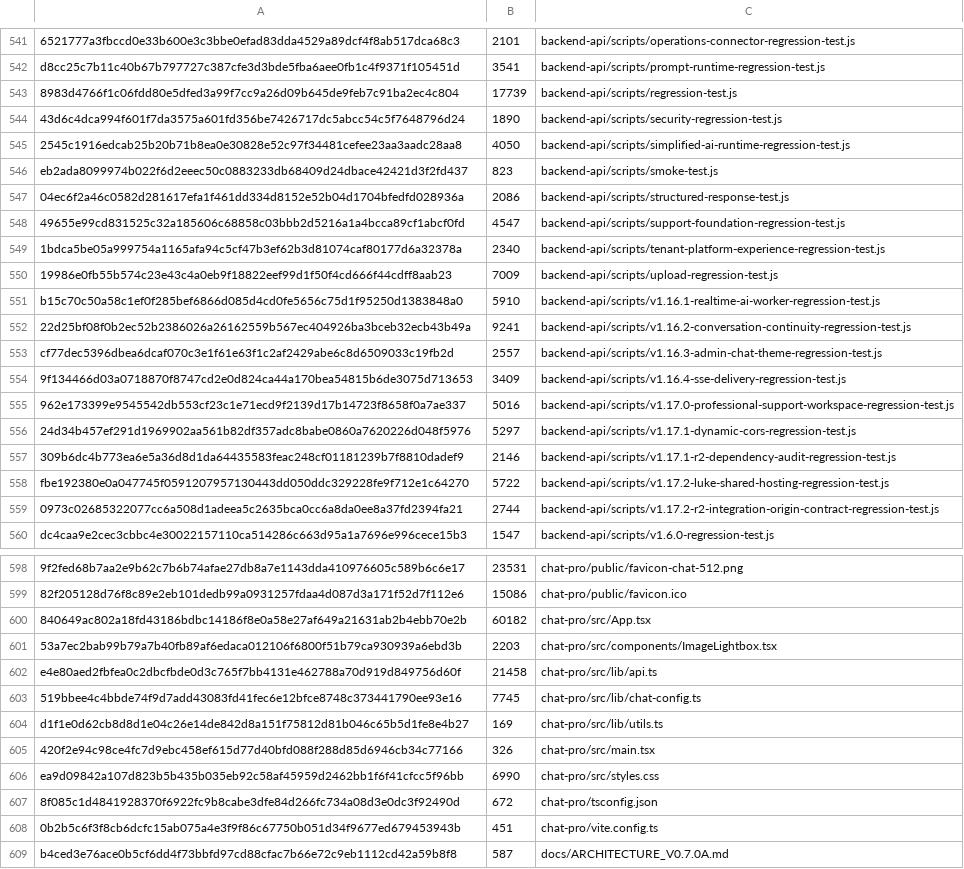
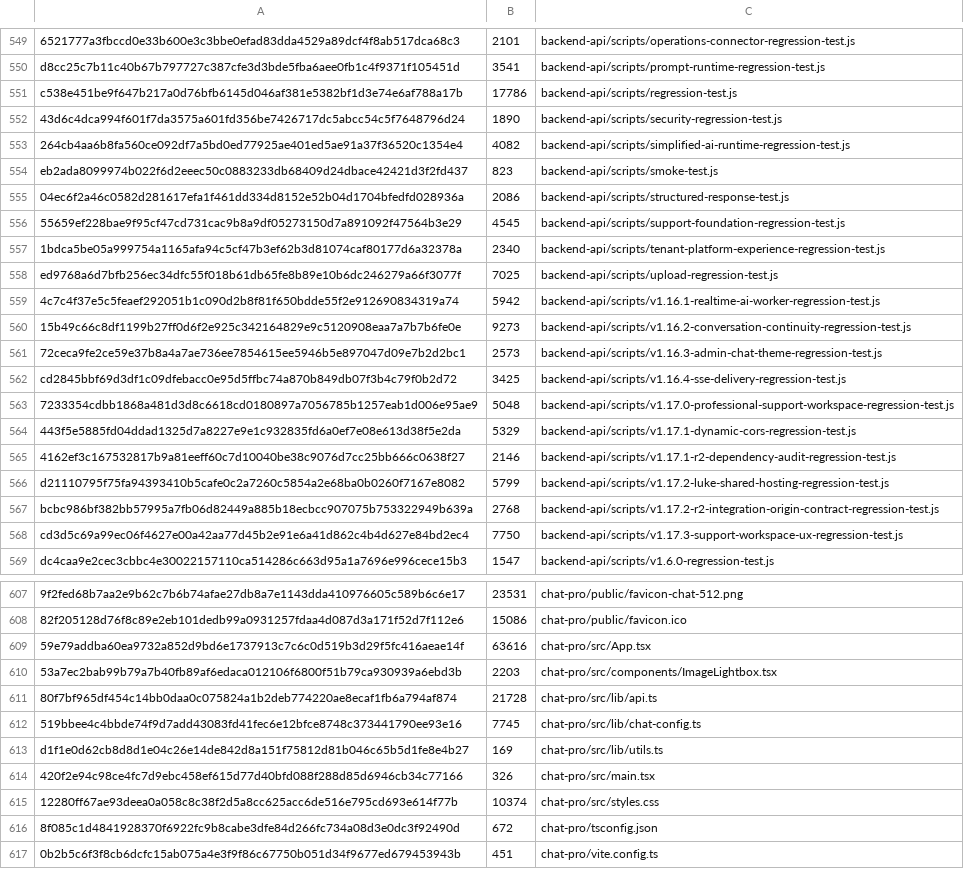
Before and after one commit to deathnotelaymm-maker/BDG_CS_ASSISTANT, a TSV file: .bdg_files.tsv, drawn as a sheet; only a part is shown, gaps mark what is left out; the shorter side is filled out with more unchanged rows; removed rows and columns are numbered as before the commit, all else as after; the diff covers the shown part only; the diff names each change by its address in the sheet, - before the commit and + after, or states it on an @@ line.

Commit message:
v1.17.3 Support Workspace UX Admin Access and Tenant Isolation Repair

```diff
--- a/.bdg_files.tsv
+++ b/.bdg_files.tsv
-row 543: 8983d4766f1c06fdd80e5dfed3a99f7cc9a26d09b645de9feb7c91ba2ec4c804 | 17739 | backend-api/scripts/regression-test.js
+row 551: c538e451be9f647b217a0d76bfb6145d046af381e5382bf1d3e74e6af788a17b | 17786 | backend-api/scripts/regression-test.js
-row 545: 2545c1916edcab25b20b71b8ea0e30828e52c97f34481cefee23aa3aadc28aa8 | 4050 | backend-api/scripts/simplified-ai-runtime-regression-test.js
+row 553: 264cb4aa6b8fa560ce092df7a5bd0ed77925ae401ed5ae91a37f36520c1354e4 | 4082 | backend-api/scripts/simplified-ai-runtime-regression-test.js
-row 548: 49655e99cd831525c32a185606c68858c03bbb2d5216a1a4bcca89cf1abcf0fd | 4547 | backend-api/scripts/support-foundation-regression-test.js
+row 556: 55659ef228bae9f95cf47cd731cac9b8a9df05273150d7a891092f47564b3e29 | 4545 | backend-api/scripts/support-foundation-regression-test.js
-row 550: 19986e0fb55b574c23e43c4a0eb9f18822eef99d1f50f4cd666f44cdff8aab23 | 7009 | backend-api/scripts/upload-regression-test.js
-row 551: b15c70c50a58c1ef0f285bef6866d085d4cd0fe5656c75d1f95250d1383848a0 | 5910 | backend-api/scripts/v1.16.1-realtime-ai-worker-regression-test.js
-row 552: 22d25bf08f0b2ec52b2386026a26162559b567ec404926ba3bceb32ecb43b49a | 9241 | backend-api/scripts/v1.16.2-conversation-continuity-regression-test.js
-row 553: cf77dec5396dbea6dcaf070c3e1f61e63f1c2af2429abe6c8d6509033c19fb2d | 2557 | backend-api/scripts/v1.16.3-admin-chat-theme-regression-test.js
-row 554: 9f134466d03a0718870f8747cd2e0d824ca44a170bea54815b6de3075d713653 | 3409 | backend-api/scripts/v1.16.4-sse-delivery-regression-test.js
-row 555: 962e173399e9545542db553cf23c1e71ecd9f2139d17b14723f8658f0a7ae337 | 5016 | backend-api/scripts/v1.17.0-professional-support-workspace-regression-test.js
-row 556: 24d34b457ef291d1969902aa561b82df357adc8babe0860a7620226d048f5976 | 5297 | backend-api/scripts/v1.17.1-dynamic-cors-regression-test.js
+row 558: ed9768a6d7bfb256ec34dfc55f018b61db65fe8b89e10b6dc246279a66f3077f | 7025 | backend-api/scripts/upload-regression-test.js
+row 559: 4c7c4f37e5c5feaef292051b1c090d2b8f81f650bdde55f2e912690834319a74 | 5942 | backend-api/scripts/v1.16.1-realtime-ai-worker-regression-test.js
+row 560: 15b49c66c8df1199b27ff0d6f2e925c342164829e9c5120908eaa7a7b7b6fe0e | 9273 | backend-api/scripts/v1.16.2-conversation-continuity-regression-test.js
+row 561: 72ceca9fe2ce59e37b8a4a7ae736ee7854615ee5946b5e897047d09e7b2d2bc1 | 2573 | backend-api/scripts/v1.16.3-admin-chat-theme-regression-test.js
+row 562: cd2845bbf69d3df1c09dfebacc0e95d5ffbc74a870b849db07f3b4c79f0b2d72 | 3425 | backend-api/scripts/v1.16.4-sse-delivery-regression-test.js
+row 563: 7233354cdbb1868a481d3d8c6618cd0180897a7056785b1257eab1d006e95ae9 | 5048 | backend-api/scripts/v1.17.0-professional-support-workspace-regression-test.js
+row 564: 443f5e5885fd04ddad1325d7a8227e9e1c932835fd6a0ef7e08e613d38f5e2da | 5329 | backend-api/scripts/v1.17.1-dynamic-cors-regression-test.js
-A565: 309b6dc4b773ea6e5a36d8d1da64435583feac248cf01181239b7f8810dadef9
+A565: 4162ef3c167532817b9a81eeff60c7d10040be38c9076d7cc25bb666c0638f27
-row 558: fbe192380e0a047745f0591207957130443dd050ddc329228fe9f712e1c64270 | 5722 | backend-api/scripts/v1.17.2-luke-shared-hosting-regression-test.js
-row 559: 0973c02685322077cc6a508d1adeea5c2635bca0cc6a8da0ee8a37fd2394fa21 | 2744 | backend-api/scripts/v1.17.2-r2-integration-origin-contract-regression-test.js
+row 566: d21110795f75fa94393410b5cafe0c2a7260c5854a2e68ba0b0260f7167e8082 | 5799 | backend-api/scripts/v1.17.2-luke-shared-hosting-regression-test.js
+row 567: bcbc986bf382bb57995a7fb06d82449a885b18ecbcc907075b753322949b639a | 2768 | backend-api/scripts/v1.17.2-r2-integration-origin-contract-regression-test.js
+row 568: cd3d5c69a99ec06f4627e00a42aa77d45b2e91e6a41d862c4b4d627e84bd2ec4 | 7750 | backend-api/scripts/v1.17.3-support-workspace-ux-regression-test.js
-row 600: 840649ac802a18fd43186bdbc14186f8e0a58e27af649a21631ab2b4ebb70e2b | 60182 | chat-pro/src/App.tsx
+row 609: 59e79addba60ea9732a852d9bd6e1737913c7c6c0d519b3d29f5fc416aeae14f | 63616 | chat-pro/src/App.tsx
-row 602: e4e80aed2fbfea0c2dbcfbde0d3c765f7bb4131e462788a70d919d849756d60f | 21458 | chat-pro/src/lib/api.ts
+row 611: 80f7bf965df454c14bb0daa0c075824a1b2deb774220ae8ecaf1fb6a794af874 | 21728 | chat-pro/src/lib/api.ts
-row 606: ea9d09842a107d823b5b435b035eb92c58af45959d2462bb1f6f41cfcc5f96bb | 6990 | chat-pro/src/styles.css
+row 615: 12280ff67ae93deea0a058c8c38f2d5a8cc625acc6de516e795cd693e614f77b | 10374 | chat-pro/src/styles.css
```
Also changed, not shown: 18 added rows, 10 removed rows and 11 edited cells elsewhere in this file, 45 other files.
